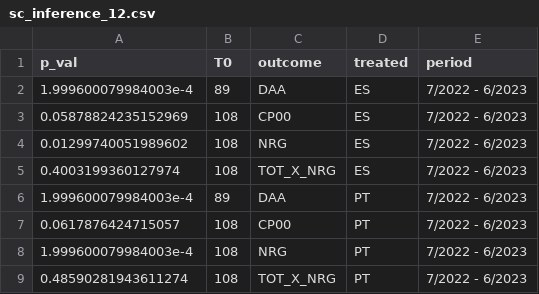
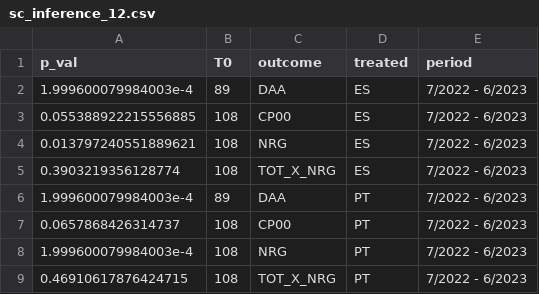
Before and after one commit to mharoruiz/iberian_exception, a CSV file: results/sc_inference_12.csv, drawn as a sheet.

```diff
--- a/results/sc_inference_12.csv
+++ b/results/sc_inference_12.csv
@@ -2,8 +2,8 @@ p_val,T0,outcome,treated,period
 1.999600079984003e-4,89,DAA,ES,7/2022 - 6/2023
-0.05878824235152969,108,CP00,ES,7/2022 - 6/2023
-0.01299740051989602,108,NRG,ES,7/2022 - 6/2023
-0.4003199360127974,108,TOT_X_NRG,ES,7/2022 - 6/2023
+0.055388922215556885,108,CP00,ES,7/2022 - 6/2023
+0.013797240551889621,108,NRG,ES,7/2022 - 6/2023
+0.3903219356128774,108,TOT_X_NRG,ES,7/2022 - 6/2023
 1.999600079984003e-4,89,DAA,PT,7/2022 - 6/2023
-0.0617876424715057,108,CP00,PT,7/2022 - 6/2023
+0.0657868426314737,108,CP00,PT,7/2022 - 6/2023
 1.999600079984003e-4,108,NRG,PT,7/2022 - 6/2023
-0.48590281943611274,108,TOT_X_NRG,PT,7/2022 - 6/2023
+0.46910617876424715,108,TOT_X_NRG,PT,7/2022 - 6/2023
```
Also changed, not shown: 3 other files.
